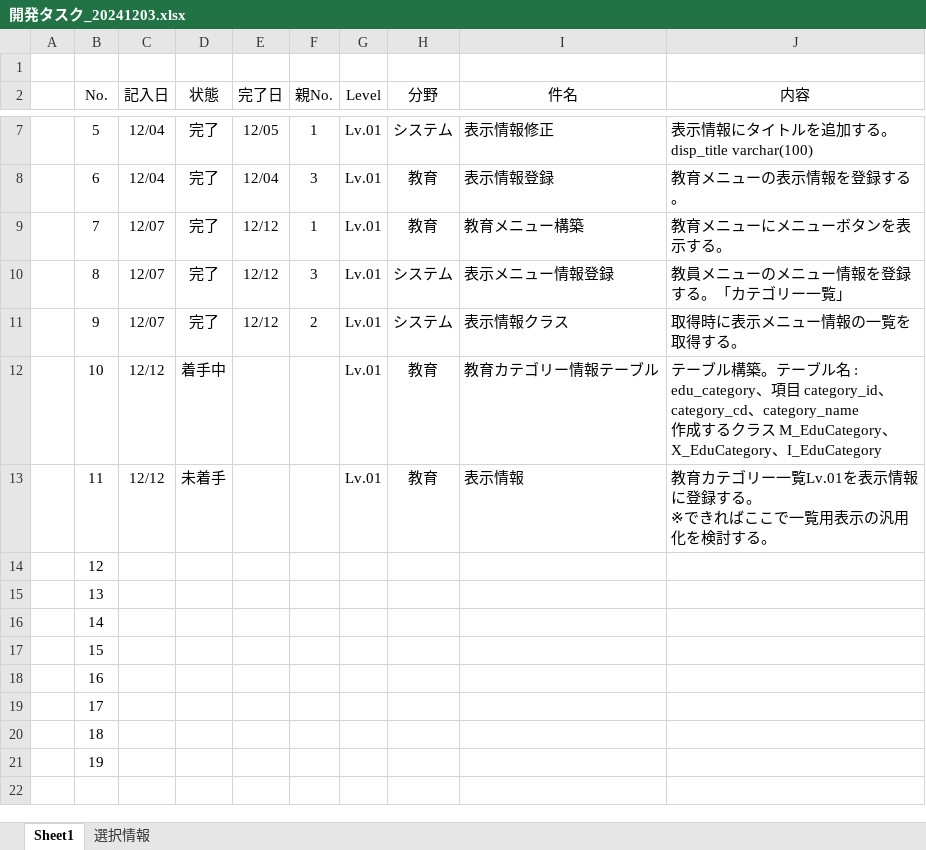
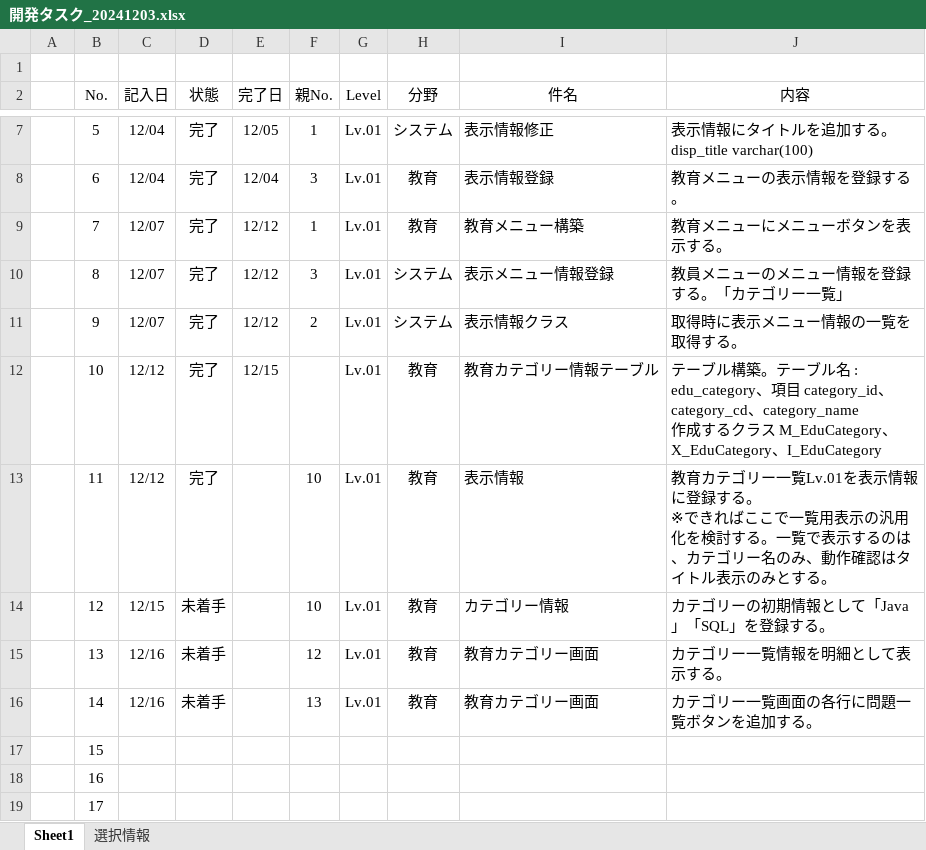
Before and after one commit to officina-hide/busiframe, an Excel workbook: document/開発タスク_20241203.xlsx, sheet Sheet1, drawn as a sheet; only a part is shown, gaps mark what is left out; the shorter side is filled out with more unchanged rows; values as stored, in another font and other column widths than the file's, no borders; conditional formats not drawn; the diff names each change by its address in the sheet, - before the commit and + after, or states it on an @@ line.

```diff
--- a/document/開発タスク_20241203.xlsx (sheet Sheet1)
+++ b/document/開発タスク_20241203.xlsx (sheet Sheet1)
-D12 (状態): 着手中
+D12 (状態): 完了
-E12 (完了日): (empty)
+E12 (完了日): 12/15
-D13 (状態): 未着手
+D13 (状態): 完了
-F13:F14 (親No.): (empty)
+F13:F14 (親No.): 10
-J13 (内容): …討する。
+J13 (内容): …討する。一覧で表示するのは、カテゴリー名のみ、動作確認はタイトル表示のみとする。
-C14 (記入日): (empty)
+C14 (記入日): 12/15
-D14:D16 (状態): (empty)
+D14:D16 (状態): 未着手
-G14:G16 (Level): (empty)
+G14:G16 (Level): Lv.01
-H14:H16 (分野): (empty)
+H14:H16 (分野): 教育
-I14 (件名): (empty)
+I14 (件名): カテゴリー情報
-J14 (内容): (empty)
+J14 (内容): カテゴリーの初期情報として「Java」「SQL」を登録する。
-C15:C16 (記入日): (empty)
+C15:C16 (記入日): 12/16
-F15 (親No.): (empty)
+F15 (親No.): 12
-I15:I16 (件名): (empty)
+I15:I16 (件名): 教育カテゴリー画面
-J15 (内容): (empty)
+J15 (内容): カテゴリー一覧情報を明細として表示する。
-F16 (親No.): (empty)
+F16 (親No.): 13
-J16 (内容): (empty)
+J16 (内容): カテゴリー一覧画面の各行に問題一覧ボタンを追加する。
```
Also changed, not shown: 10 other files.
